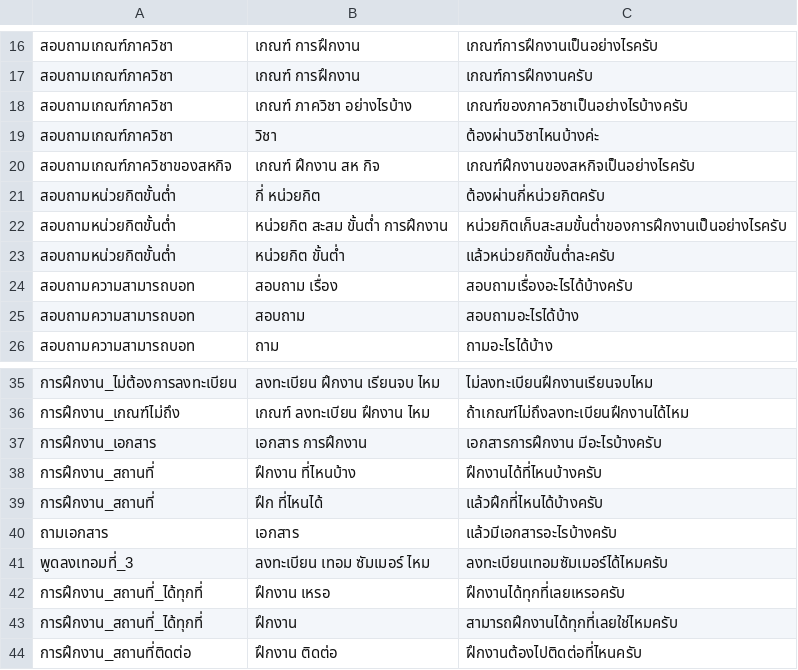
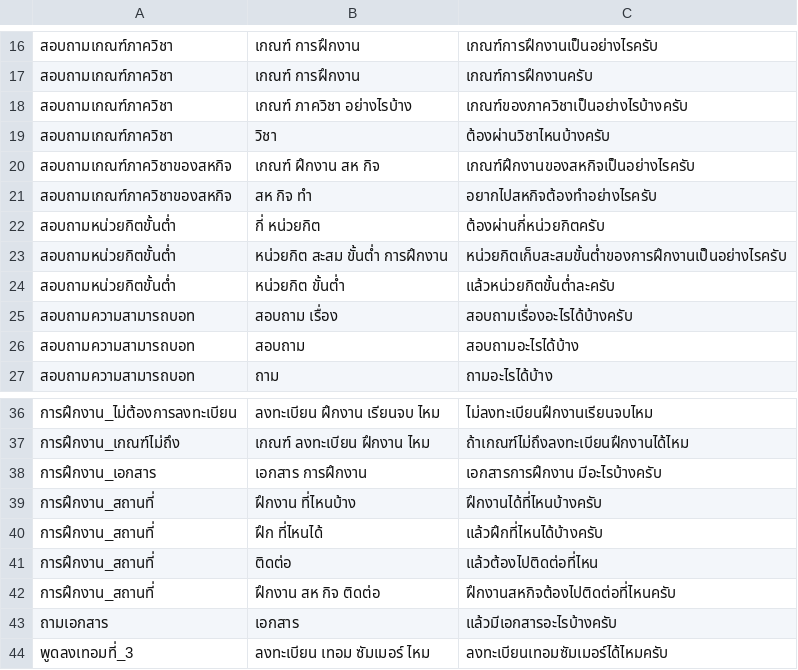
Before and after one commit to nawaphonOHM/CoEChatBot, a CSV file: data/processed/inquery_cleaned_data.csv, drawn as a sheet; only a part is shown, gaps mark what is left out; the shorter side is filled out with more unchanged rows; the diff names each change by its address in the sheet, - before the commit and + after, or states it on an @@ line.

Commit message:
Added data

```diff
--- a/data/processed/inquery_cleaned_data.csv
+++ b/data/processed/inquery_cleaned_data.csv
-C19: ต้องผ่านวิชาไหนบ้างค่ะ
+C19: ต้องผ่านวิชาไหนบ้างครับ
+row 21: สอบถามเกณฑ์ภาควิชาของสหกิจ | สห กิจ ทำ | อยากไปสหกิจต้องทำอย่างไรครับ
+row 41: การฝึกงาน_สถานที่ | ติดต่อ | แล้วต้องไปติดต่อที่ไหน
+row 42: การฝึกงาน_สถานที่ | ฝึกงาน สห กิจ ติดต่อ | ฝึกงานสหกิจต้องไปติดต่อที่ไหนครับ
```
Also changed, not shown: data/processed/responsing_cleaned_data.csv, 7 other files.
